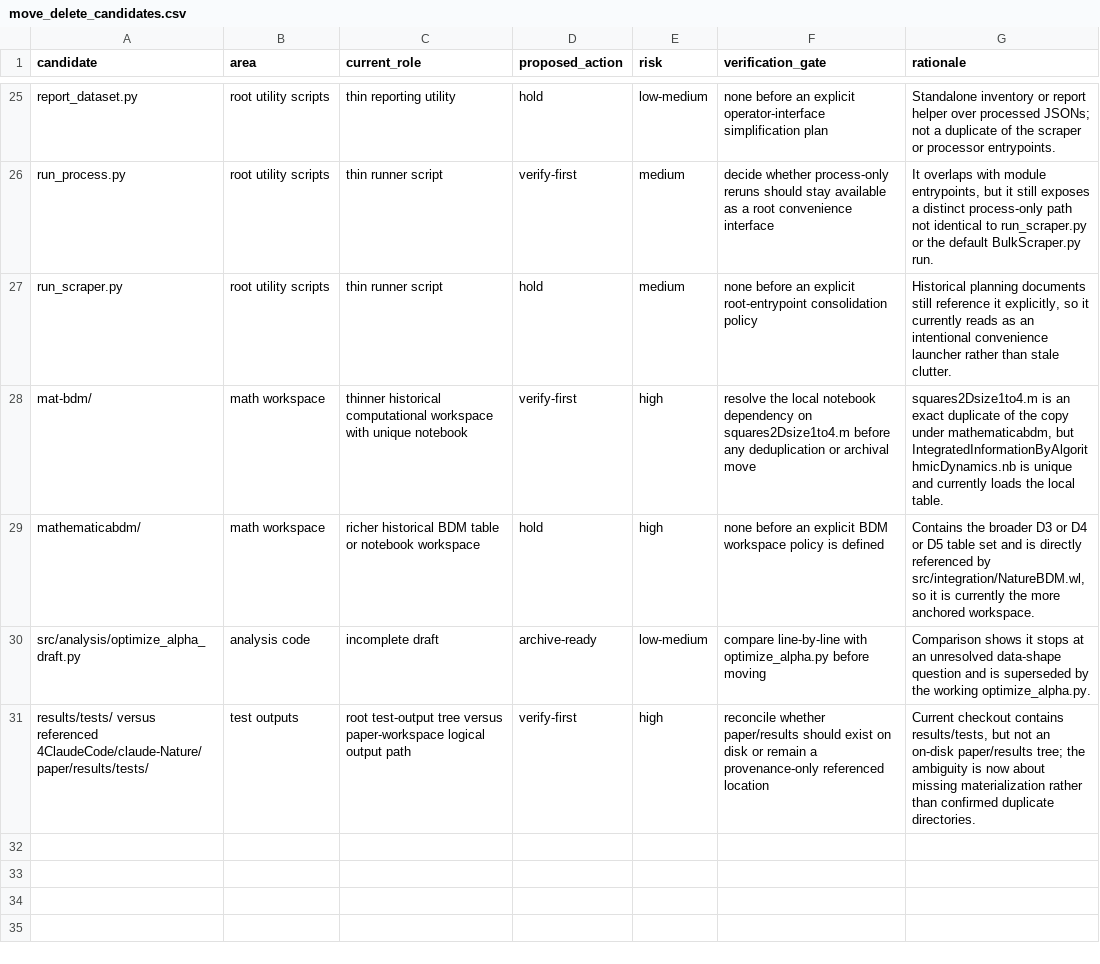
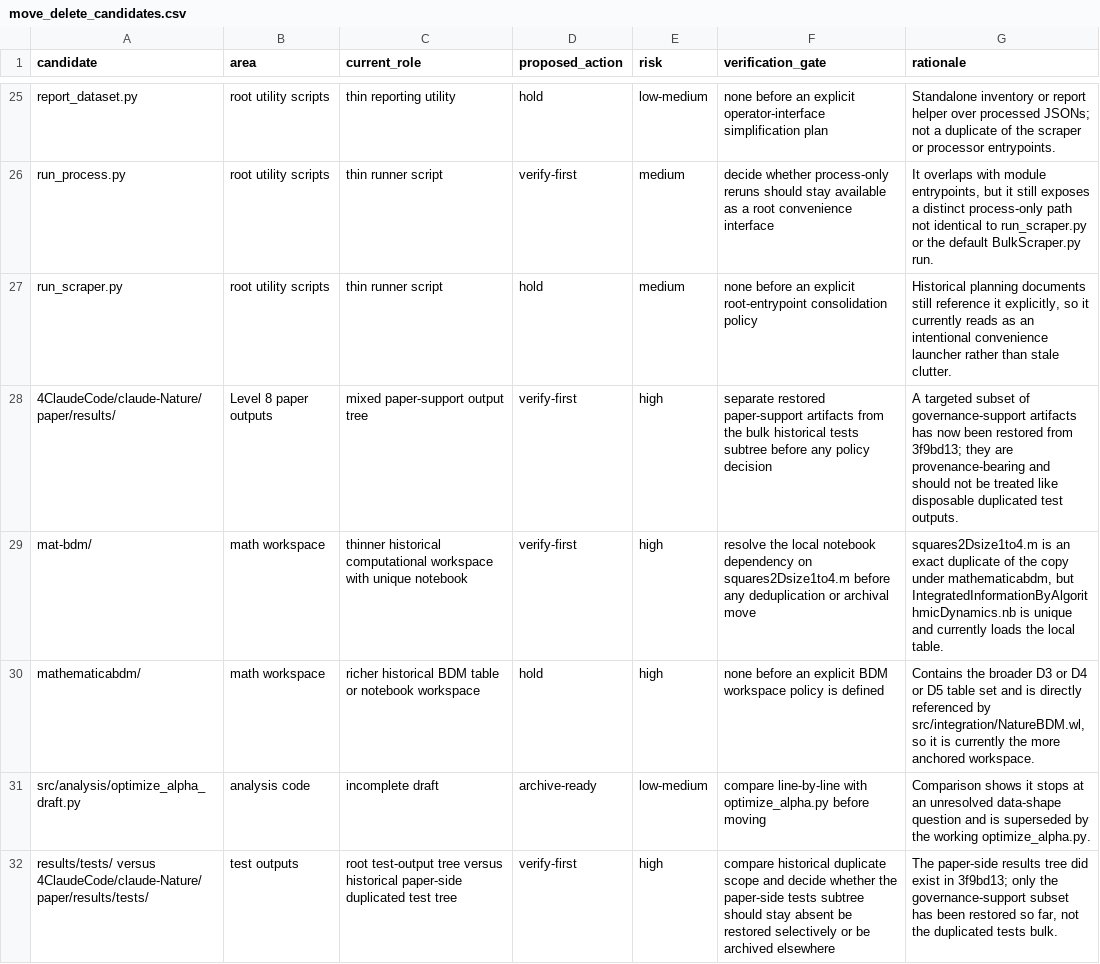
Before and after one commit to albertoHdzE/CausalBool, a CSV file: mapping/move_delete_candidates.csv, drawn as a sheet; only a part is shown, gaps mark what is left out.

```diff
--- a/mapping/move_delete_candidates.csv
+++ b/mapping/move_delete_candidates.csv
@@ -27,2 +27,3 @@ run_process.py,root utility scripts,thin runner script,verify-first,medium,decid
 run_scraper.py,root utility scripts,thin runner script,hold,medium,none before an explicit root-entrypoint consolidation policy,"Historical planning documents still reference it explicitly, so it currently reads as an intentional convenience launcher rather than stale clutter."
+4ClaudeCode/claude-Nature/paper/results/,Level 8 paper outputs,mixed paper-support output tree,verify-first,high,separate restored paper-support artifacts from the bulk historical tests subtree before any policy decision,"A targeted subset of governance-support artifacts has now been restored from 3f9bd13; they are provenance-bearing and should not be treated like disposable duplicated test outputs."
 mat-bdm/,math workspace,thinner historical computational workspace with unique notebook,verify-first,high,resolve the local notebook dependency on squares2Dsize1to4.m before any deduplication or archival move,"squares2Dsize1to4.m is an exact duplicate of the copy under mathematicabdm, but IntegratedInformationByAlgorithmicDynamics.nb is unique and currently loads the local table."
@@ -30,2 +31,2 @@ mathematicabdm/,math workspace,richer historical BDM table or notebook workspace
 src/analysis/optimize_alpha_draft.py,analysis code,incomplete draft,archive-ready,low-medium,compare line-by-line with optimize_alpha.py before moving,"Comparison shows it stops at an unresolved data-shape question and is superseded by the working optimize_alpha.py."
-results/tests/ versus referenced 4ClaudeCode/claude-Nature/paper/results/tests/,test outputs,root test-output tree versus paper-workspace logical output path,verify-first,high,reconcile whether paper/results should exist on disk or remain a provenance-only referenced location,"Current checkout contains results/tests, but not an on-disk paper/results tree; the ambiguity is now about missing materialization rather than confirmed duplicate directories."
+results/tests/ versus 4ClaudeCode/claude-Nature/paper/results/tests/,test outputs,root test-output tree versus historical paper-side duplicated test tree,verify-first,high,compare historical duplicate scope and decide whether the paper-side tests subtree should stay absent be restored selectively or be archived elsewhere,"The paper-side results tree did exist in 3f9bd13; only the governance-support subset has been restored so far, not the duplicated tests bulk."
```
Also changed, not shown: mapping/source_of_truth_index.csv, 14 other files.
